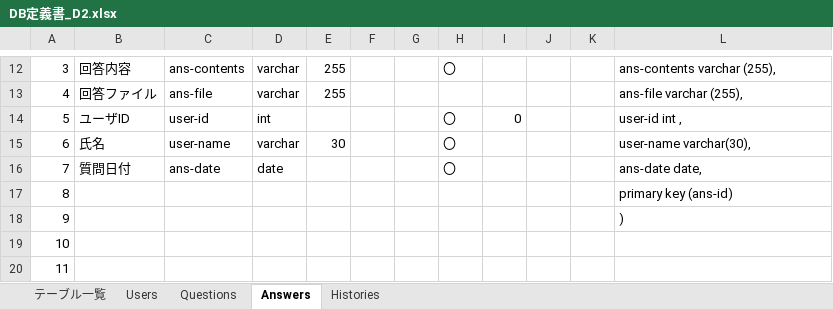
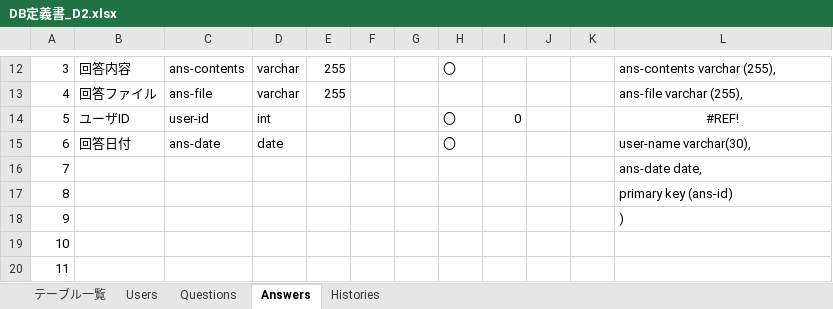
Before and after one commit to DOJO-2021/D-2, an Excel workbook: documents/DB定義書_D2.xlsx, sheet Answers, drawn as a sheet; only a part is shown, gaps mark what is left out; values as stored, in another font and other column widths than the file's, no borders; the diff names each change by its address in the sheet, - before the commit and + after, or states it on an @@ line.

Commit message:
DB定義書

```diff
--- a/documents/DB定義書_D2.xlsx (sheet Answers)
+++ b/documents/DB定義書_D2.xlsx (sheet Answers)
-L14: user-id int ,
+L14: #REF!
-L14 alignment: left
+L14 alignment: center
-B15: 氏名
+B15: 回答日付
-C15: user-name
+C15: ans-date
-D15: varchar
+D15: date
-E15: 30
+E15: (empty)
-B16: 質問日付
+B16: (empty)
-C16: ans-date
+C16: (empty)
-D16: date
+D16: (empty)
-H16: 〇
+H16: (empty)
```
